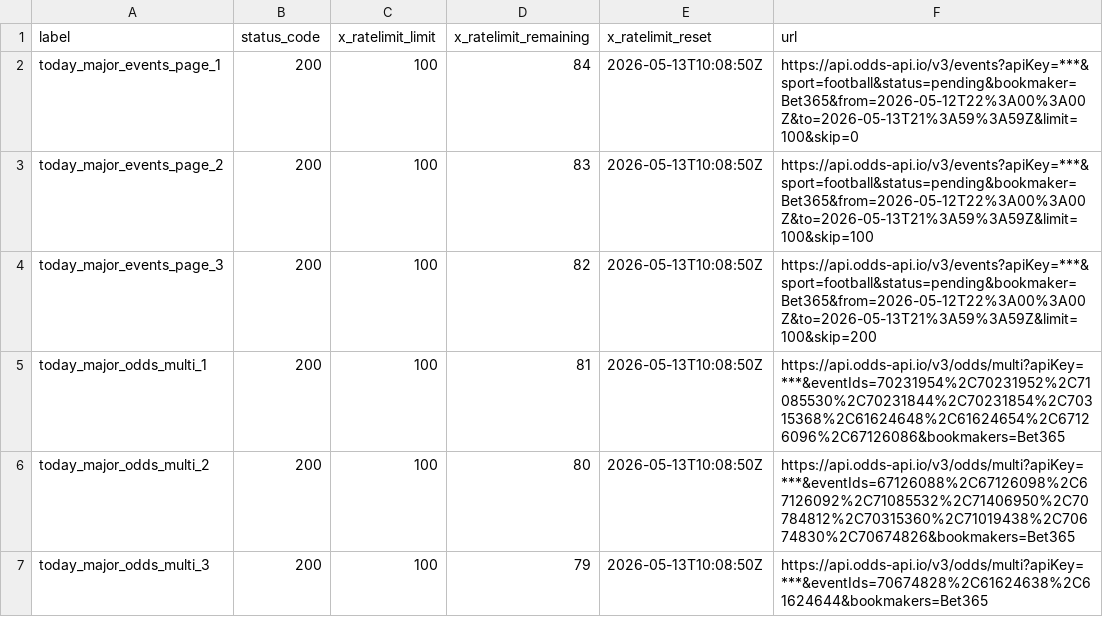
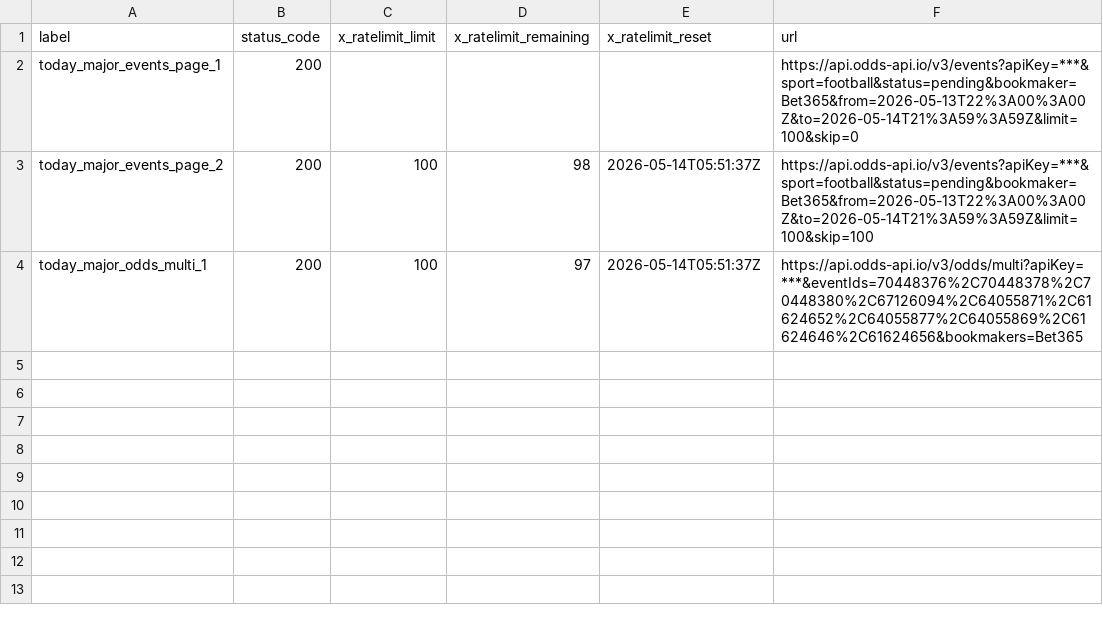
Before and after one commit to Bendecks/Odds-2, a CSV file: output/bet365/latest/bet365_today_major_rate_limit_headers.csv, drawn as a sheet.

```diff
--- a/output/bet365/latest/bet365_today_major_rate_limit_headers.csv
+++ b/output/bet365/latest/bet365_today_major_rate_limit_headers.csv
@@ -1,7 +1,4 @@
 label,status_code,x_ratelimit_limit,x_ratelimit_remaining,x_ratelimit_reset,url
-today_major_events_page_1,200,100,84,2026-05-13T10:08:50Z,https://api.odds-api.io/v3/events?apiKey=***&sport=football&status=pending&bookmaker=Bet365&from=2026-05-12T22%3A00%3A00Z&to=2026-05-13T21%3A59%3A59Z&limit=100&skip=0
-today_major_events_page_2,200,100,83,2026-05-13T10:08:50Z,https://api.odds-api.io/v3/events?apiKey=***&sport=football&status=pending&bookmaker=Bet365&from=2026-05-12T22%3A00%3A00Z&to=2026-05-13T21%3A59%3A59Z&limit=100&skip=100
-today_major_events_page_3,200,100,82,2026-05-13T10:08:50Z,https://api.odds-api.io/v3/events?apiKey=***&sport=football&status=pending&bookmaker=Bet365&from=2026-05-12T22%3A00%3A00Z&to=2026-05-13T21%3A59%3A59Z&limit=100&skip=200
-today_major_odds_multi_1,200,100,81,2026-05-13T10:08:50Z,https://api.odds-api.io/v3/odds/multi?apiKey=***&eventIds=70231954%2C70231952%2C71085530%2C70231844%2C70231854%2C70315368%2C61624648%2C61624654%2C67126096%2C67126086&bookmakers=Bet365
-today_major_odds_multi_2,200,100,80,2026-05-13T10:08:50Z,https://api.odds-api.io/v3/odds/multi?apiKey=***&eventIds=67126088%2C67126098%2C67126092%2C71085532%2C71406950%2C70784812%2C70315360%2C71019438%2C70674830%2C70674826&bookmakers=Bet365
-today_major_odds_multi_3,200,100,79,2026-05-13T10:08:50Z,https://api.odds-api.io/v3/odds/multi?apiKey=***&eventIds=70674828%2C61624638%2C61624644&bookmakers=Bet365
+today_major_events_page_1,200,,,,https://api.odds-api.io/v3/events?apiKey=***&sport=football&status=pending&bookmaker=Bet365&from=2026-05-13T22%3A00%3A00Z&to=2026-05-14T21%3A59%3A59Z&limit=100&skip=0
+today_major_events_page_2,200,100,98,2026-05-14T05:51:37Z,https://api.odds-api.io/v3/events?apiKey=***&sport=football&status=pending&bookmaker=Bet365&from=2026-05-13T22%3A00%3A00Z&to=2026-05-14T21%3A59%3A59Z&limit=100&skip=100
+today_major_odds_multi_1,200,100,97,2026-05-14T05:51:37Z,https://api.odds-api.io/v3/odds/multi?apiKey=***&eventIds=70448376%2C70448378%2C70448380%2C67126094%2C64055871%2C61624652%2C64055877%2C64055869%2C61624646%2C61624656&bookmakers=Bet365
```
Also changed, not shown: output/bet365/latest/bet365_today_major_events.csv, 9 other files.
